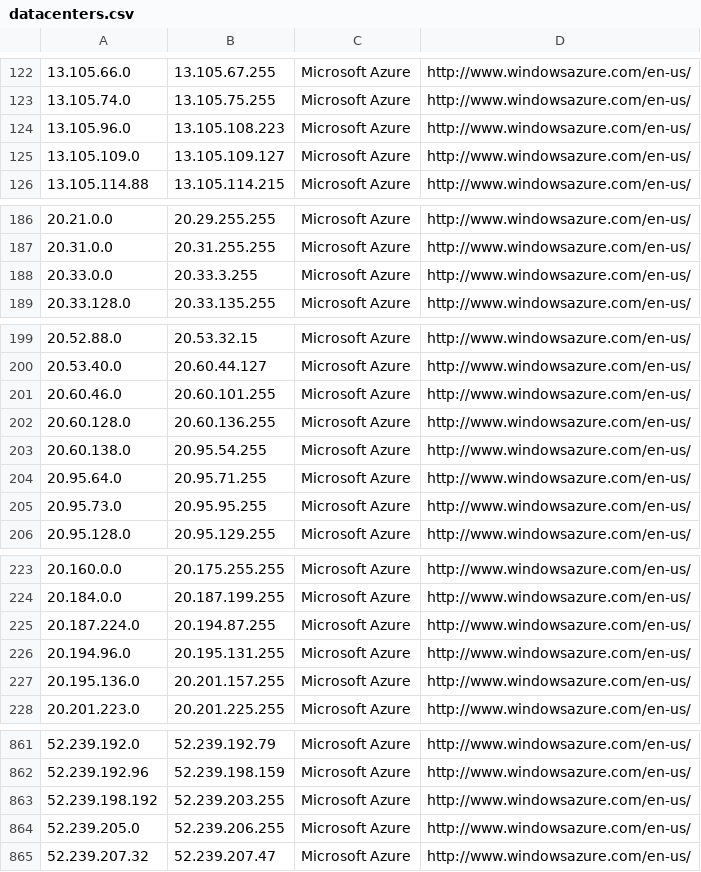
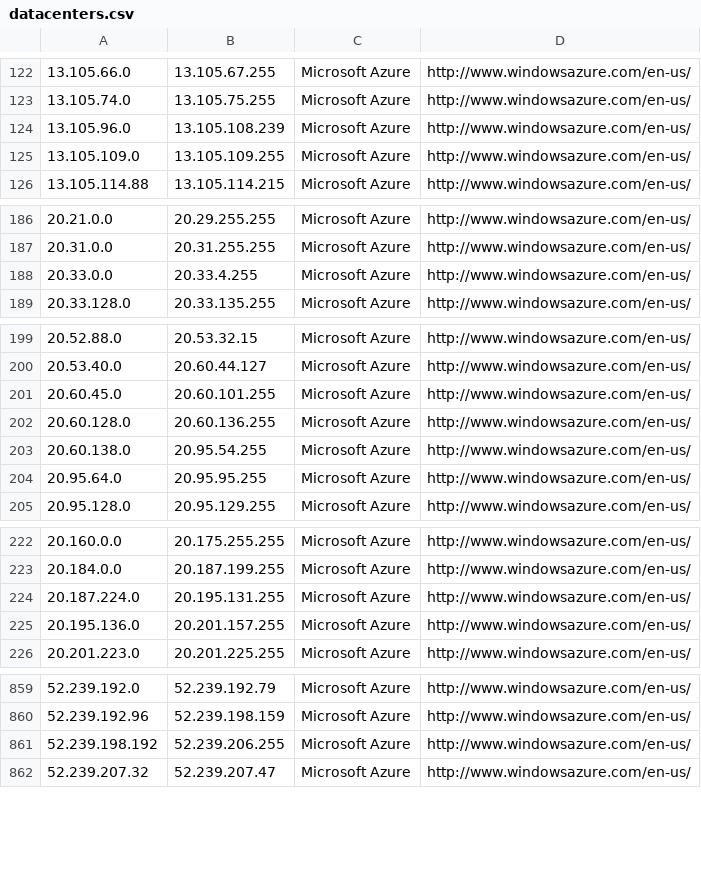
Before and after one commit to growlfm/ipcat, a CSV file: datacenters.csv, drawn as a sheet; only a part is shown, gaps mark what is left out; the diff covers the shown part only.

Commit message:
Update IP list

```diff
--- a/datacenters.csv
+++ b/datacenters.csv
@@ -123,4 +123,4 @@
 13.105.74.0,13.105.75.255,Microsoft Azure,http://www.windowsazure.com/en-us/
-13.105.96.0,13.105.108.223,Microsoft Azure,http://www.windowsazure.com/en-us/
-13.105.109.0,13.105.109.127,Microsoft Azure,http://www.windowsazure.com/en-us/
+13.105.96.0,13.105.108.239,Microsoft Azure,http://www.windowsazure.com/en-us/
+13.105.109.0,13.105.109.255,Microsoft Azure,http://www.windowsazure.com/en-us/
 13.105.114.88,13.105.114.215,Microsoft Azure,http://www.windowsazure.com/en-us/
@@ -187,3 +187,3 @@
 20.31.0.0,20.31.255.255,Microsoft Azure,http://www.windowsazure.com/en-us/
-20.33.0.0,20.33.3.255,Microsoft Azure,http://www.windowsazure.com/en-us/
+20.33.0.0,20.33.4.255,Microsoft Azure,http://www.windowsazure.com/en-us/
 20.33.128.0,20.33.135.255,Microsoft Azure,http://www.windowsazure.com/en-us/
@@ -200,7 +200,6 @@
 20.53.40.0,20.60.44.127,Microsoft Azure,http://www.windowsazure.com/en-us/
-20.60.46.0,20.60.101.255,Microsoft Azure,http://www.windowsazure.com/en-us/
+20.60.45.0,20.60.101.255,Microsoft Azure,http://www.windowsazure.com/en-us/
 20.60.128.0,20.60.136.255,Microsoft Azure,http://www.windowsazure.com/en-us/
 20.60.138.0,20.95.54.255,Microsoft Azure,http://www.windowsazure.com/en-us/
-20.95.64.0,20.95.71.255,Microsoft Azure,http://www.windowsazure.com/en-us/
-20.95.73.0,20.95.95.255,Microsoft Azure,http://www.windowsazure.com/en-us/
+20.95.64.0,20.95.95.255,Microsoft Azure,http://www.windowsazure.com/en-us/
 20.95.128.0,20.95.129.255,Microsoft Azure,http://www.windowsazure.com/en-us/
@@ -224,4 +223,3 @@
 20.184.0.0,20.187.199.255,Microsoft Azure,http://www.windowsazure.com/en-us/
-20.187.224.0,20.194.87.255,Microsoft Azure,http://www.windowsazure.com/en-us/
-20.194.96.0,20.195.131.255,Microsoft Azure,http://www.windowsazure.com/en-us/
+20.187.224.0,20.195.131.255,Microsoft Azure,http://www.windowsazure.com/en-us/
 20.195.136.0,20.201.157.255,Microsoft Azure,http://www.windowsazure.com/en-us/
@@ -862,4 +860,3 @@
 52.239.192.96,52.239.198.159,Microsoft Azure,http://www.windowsazure.com/en-us/
-52.239.198.192,52.239.203.255,Microsoft Azure,http://www.windowsazure.com/en-us/
-52.239.205.0,52.239.206.255,Microsoft Azure,http://www.windowsazure.com/en-us/
+52.239.198.192,52.239.206.255,Microsoft Azure,http://www.windowsazure.com/en-us/
 52.239.207.32,52.239.207.47,Microsoft Azure,http://www.windowsazure.com/en-us/
```
Also changed, not shown: 4 edited cells elsewhere in this file, datacenters-stats.csv.
